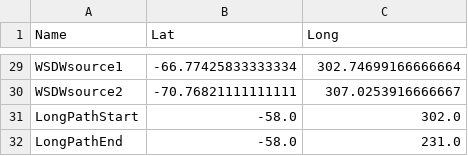
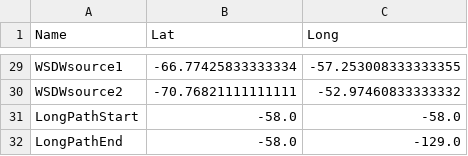
Before and after one commit to antarctica/PolarRoute, a CSV file: resources/WayPoints_Org.csv, drawn as a sheet; only a part is shown, gaps mark what is left out; the diff covers the shown part only; the diff names each change by its address in the sheet, - before the commit and + after, or states it on an @@ line.

```diff
--- a/resources/WayPoints_Org.csv
+++ b/resources/WayPoints_Org.csv
-C29 (Long): 302.74699166666664
+C29 (Long): -57.253008333333355
-C30 (Long): 307.0253916666667
+C30 (Long): -52.97460833333332
-C31 (Long): 302.0
+C31 (Long): -58.0
-C32 (Long): 231.0
+C32 (Long): -129.0
```
Also changed, not shown: 30 edited cells elsewhere in this file, 2 other files.
